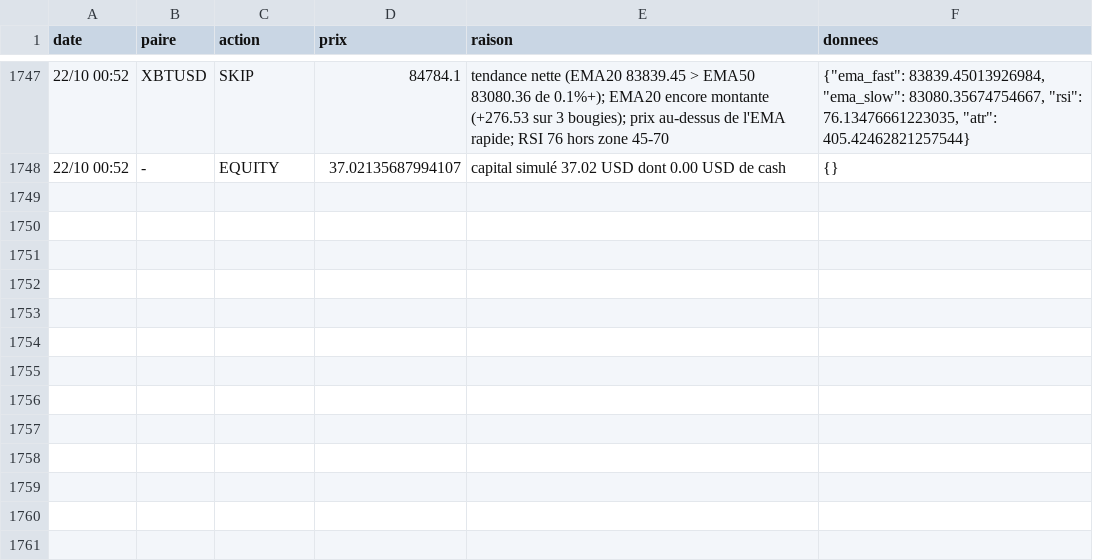
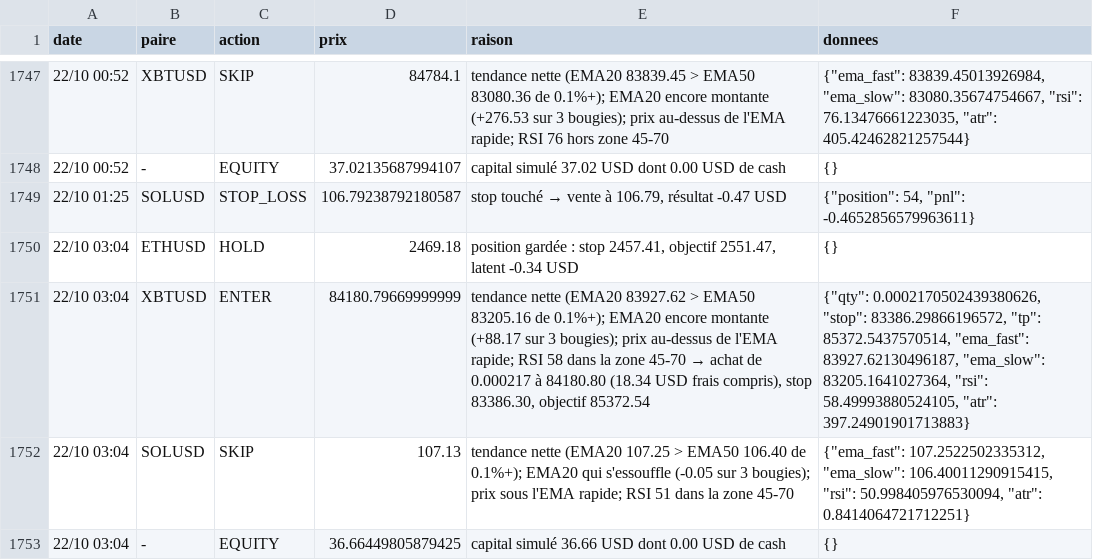
Before and after one commit to nftmooods/Public_App, a CSV file: KrakenPaperBot/data/decisions-prudent.csv, drawn as a sheet; only a part is shown, gaps mark what is left out.

```diff
--- a/KrakenPaperBot/data/decisions-prudent.csv
+++ b/KrakenPaperBot/data/decisions-prudent.csv
@@ -1748 +1748,6 @@ date,paire,action,prix,raison,donnees
 22/10 00:52,-,EQUITY,37.02135687994107,capital simulé 37.02 USD dont 0.00 USD de cash,{}
+22/10 01:25,SOLUSD,STOP_LOSS,106.79238792180587,"stop touché → vente à 106.79, résultat -0.47 USD","{""position"": 54, ""pnl"": -0.4652856579963611}"
+22/10 03:04,ETHUSD,HOLD,2469.18,"position gardée : stop 2457.41, objectif 2551.47, latent -0.34 USD",{}
+22/10 03:04,XBTUSD,ENTER,84180.79669999999,"tendance nette (EMA20 83927.62 > EMA50 83205.16 de 0.1%+); EMA20 encore montante (+88.17 sur 3 bougies); prix au-dessus de l'EMA rapide; RSI 58 dans la zone 45-70 → achat de 0.000217 à 84180.80 (18.34 USD frais compris), stop 83386.30, objectif 85372.54","{""qty"": 0.0002170502439380626, ""stop"": 83386.29866196572, ""tp"": 85372.5437570514, ""ema_fast"": 83927.62130496187, ""ema_slow"": 83205.1641027364, ""rsi"": 58.49993880524105, ""atr"": 397.24901901713883}"
+22/10 03:04,SOLUSD,SKIP,107.13,tendance nette (EMA20 107.25 > EMA50 106.40 de 0.1%+); EMA20 qui s'essouffle (-0.05 sur 3 bougies); prix sous l'EMA rapide; RSI 51 dans la zone 45-70,"{""ema_fast"": 107.2522502335312, ""ema_slow"": 106.40011290915415, ""rsi"": 50.998405976530094, ""atr"": 0.8414064721712251}"
+22/10 03:04,-,EQUITY,36.66449805879425,capital simulé 36.66 USD dont 0.00 USD de cash,{}
```
Also changed, not shown: KrakenPaperBot/data/decisions-accumulation.csv, KrakenPaperBot/data/decisions-agressif.csv, 6 other files.
